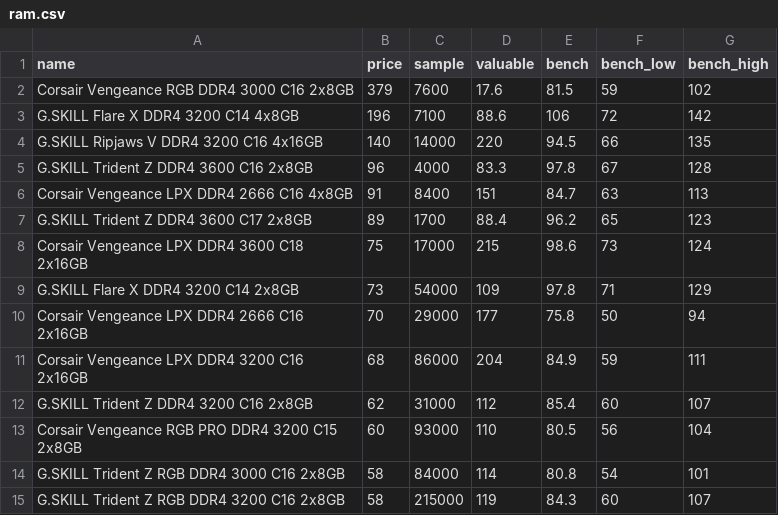
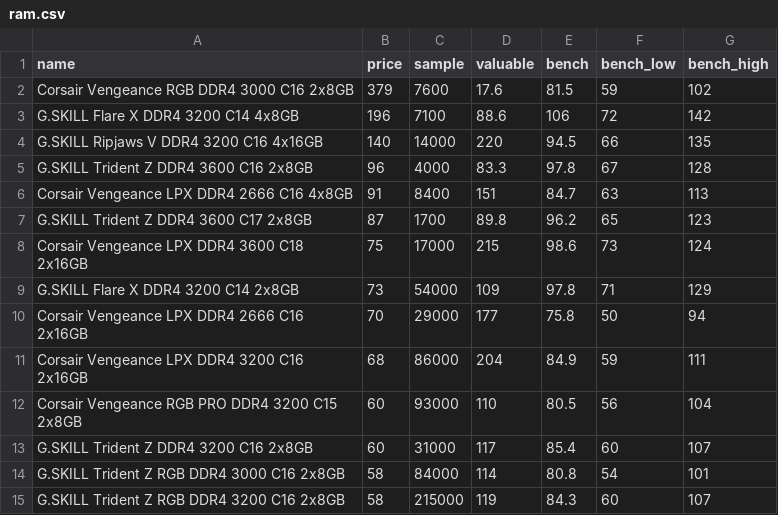
Before and after one commit to ShaokangJiang/CSE-203B-crapping, a CSV file: data/ram.csv, drawn as a sheet; only a part is shown.

```diff
--- a/data/ram.csv
+++ b/data/ram.csv
@@ -6,3 +6,3 @@ G.SKILL Trident Z DDR4 3600 C16 2x8GB,96,4000,83.3,97.8,67,128
 Corsair Vengeance LPX DDR4 2666 C16 4x8GB,91,8400,151,84.7,63,113
-G.SKILL Trident Z DDR4 3600 C17 2x8GB,89,1700,88.4,96.2,65,123
+G.SKILL Trident Z DDR4 3600 C17 2x8GB,87,1700,89.8,96.2,65,123
 Corsair Vengeance LPX DDR4 3600 C18 2x16GB,75,17000,215,98.6,73,124
@@ -11,4 +11,4 @@ Corsair Vengeance LPX DDR4 2666 C16 2x16GB,70,29000,177,75.8,50,94
 Corsair Vengeance LPX DDR4 3200 C16 2x16GB,68,86000,204,84.9,59,111
-G.SKILL Trident Z DDR4 3200 C16 2x8GB,62,31000,112,85.4,60,107
 Corsair Vengeance RGB PRO DDR4 3200 C15 2x8GB,60,93000,110,80.5,56,104
+G.SKILL Trident Z DDR4 3200 C16 2x8GB,60,31000,117,85.4,60,107
 G.SKILL Trident Z RGB DDR4 3000 C16 2x8GB,58,84000,114,80.8,54,101
```
Also changed, not shown: data/cpu.csv, data/gpu.csv, 2 other files.
